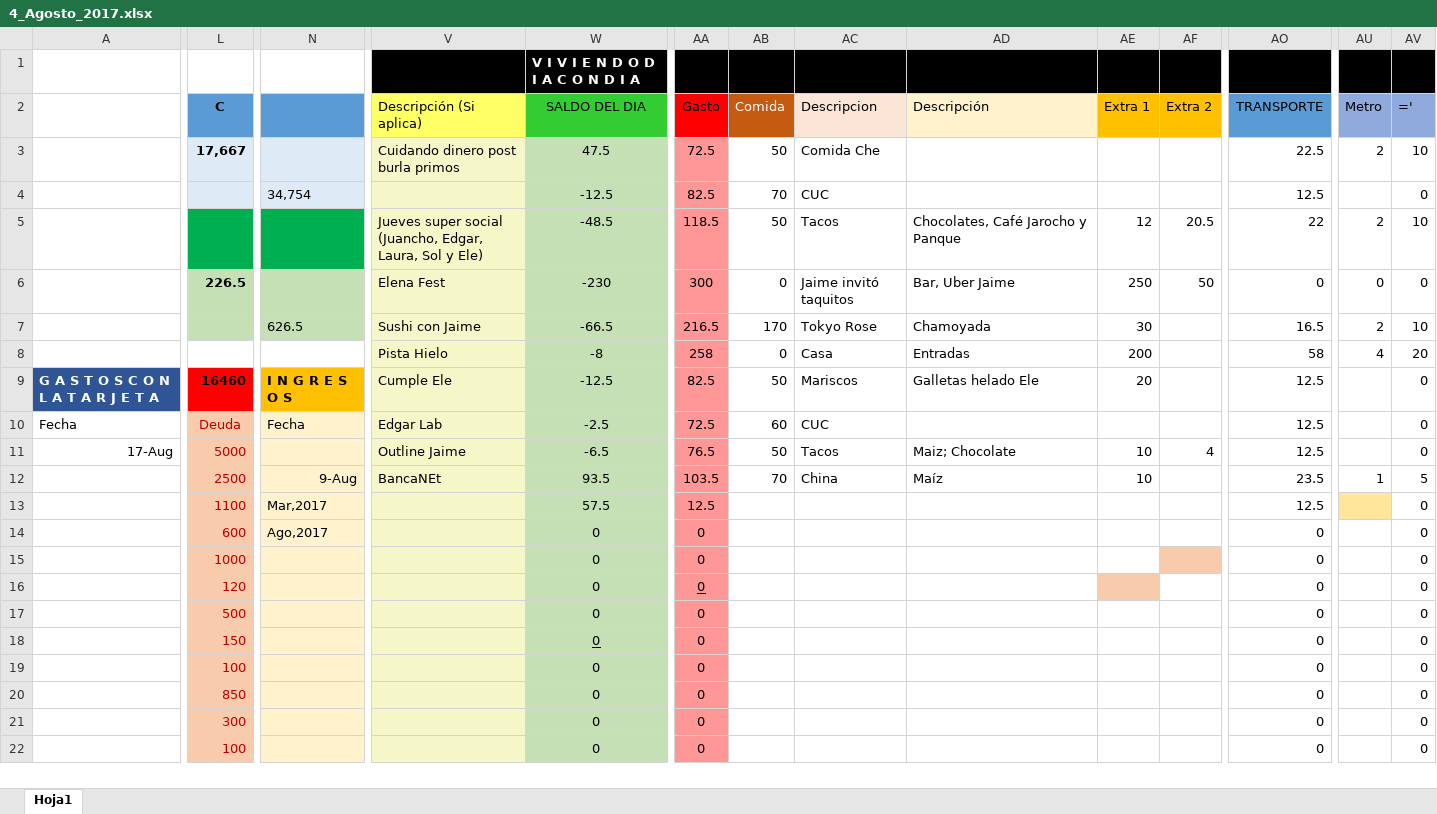
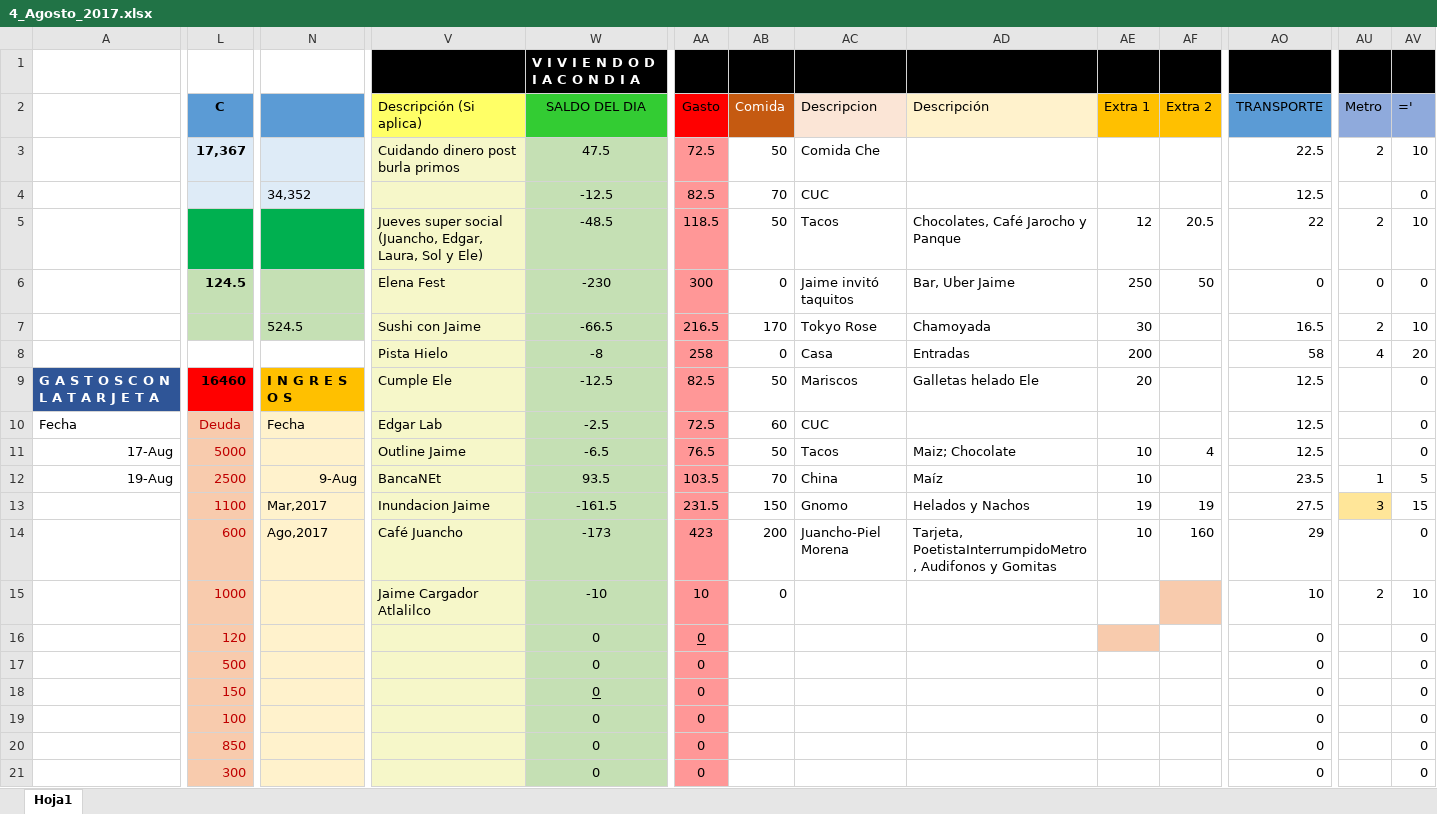
Before and after one commit to Adrifelcha/Adrifelcha, an Excel workbook: Finanzas/4_Agosto_2017.xlsx, sheet Hoja1, drawn as a sheet; only a part is shown, gaps mark what is left out; the shorter side is filled out with more unchanged rows; values as stored, in another font and other column widths than the file's, no borders; removed rows and columns are numbered as before the commit, all else as after; rows hold the shown columns only; the diff covers the shown part only; the diff names each change by its address in the sheet, - before the commit and + after, or states it on an @@ line.

Commit message:
Cuentas del Fin de Semana

```diff
--- a/Finanzas/4_Agosto_2017.xlsx (sheet Hoja1)
+++ b/Finanzas/4_Agosto_2017.xlsx (sheet Hoja1)
-L3 (C): 17,667
+L3 (C): 17,367
-N4: 34,754
+N4: 34,352
-L6 (C): 226.5
+L6 (C): 124.5
-N7: 626.5
+N7: 524.5
-A12: (empty)
+A12: 19-Aug
-V13 (Descripción (Si aplica)): (empty)
+V13 (Descripción (Si aplica)): Inundacion Jaime
-W13 (SALDO DEL DIA): 57.5
+W13 (SALDO DEL DIA): -161.5
-AA13 (Gasto): 12.5
+AA13 (Gasto): 231.5
-AB13 (Comida): (empty)
+AB13 (Comida): 150
-AC13 (Descripcion): (empty)
+AC13 (Descripcion): Gnomo
-AD13 (Descripción): (empty)
+AD13 (Descripción): Helados y Nachos
-AE13 (Extra 1): (empty)
+AE13 (Extra 1): 19
-AF13 (Extra 2): (empty)
+AF13 (Extra 2): 19
-AO13 (TRANSPORTE): 12.5
+AO13 (TRANSPORTE): 27.5
-AU13 (Metro): (empty)
+AU13 (Metro): 3
-AV13 (='): 0
+AV13 (='): 15
-row 14:  | 600 | Ago,2017 |  | 0 | 0 |  |  |  |  |  | 0 |  | 0
+row 14:  | 600 | Ago,2017 | Café Juancho | -173 | 423 | 200 | Juancho-Piel Morena | Tarjeta, PoetistaInterrumpidoMetro, Audifonos y Gomitas | 10 | 160 | 29 |  | 0
-V15 (Descripción (Si aplica)): (empty)
+V15 (Descripción (Si aplica)): Jaime Cargador Atlalilco
-W15 (SALDO DEL DIA): 0
+W15 (SALDO DEL DIA): -10
-AA15 (Gasto): 0
+AA15 (Gasto): 10
-AB15 (Comida): (empty)
+AB15 (Comida): 0
-AO15 (TRANSPORTE): 0
+AO15 (TRANSPORTE): 10
-AU15 (Metro): (empty)
+AU15 (Metro): 2
-AV15 (='): 0
+AV15 (='): 10
```
Also changed, not shown: 3 edited cells elsewhere in this sheet.
